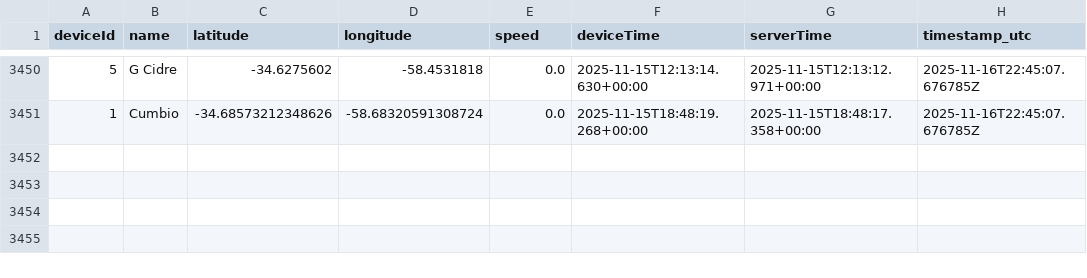
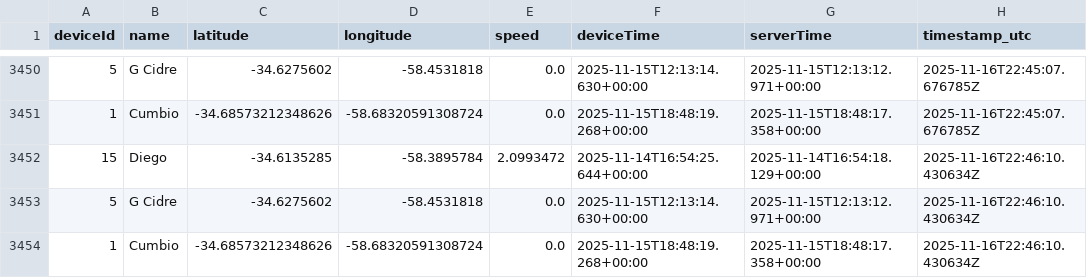
Before and after one commit to calistodata/tracking, a CSV file: calistotrack_data.csv, drawn as a sheet; only a part is shown, gaps mark what is left out; the diff names each change by its address in the sheet, - before the commit and + after, or states it on an @@ line.

Commit message:
CalistoTrack: auto update calistotrack_data.csv

```diff
--- a/calistotrack_data.csv
+++ b/calistotrack_data.csv
+row 3452: 15 | Diego | -34.6135285 | -58.3895784 | 2.0993472 | 2025-11-14T16:54:25.644+00:00 | 2025-11-14T16:54:18.129+00:00 | 2025-11-16T22:46:10.430634Z
+row 3453: 5 | G Cidre | -34.6275602 | -58.4531818 | 0.0 | 2025-11-15T12:13:14.630+00:00 | 2025-11-15T12:13:12.971+00:00 | 2025-11-16T22:46:10.430634Z
+row 3454: 1 | Cumbio | -34.68573212348626 | -58.68320591308724 | 0.0 | 2025-11-15T18:48:19.268+00:00 | 2025-11-15T18:48:17.358+00:00 | 2025-11-16T22:46:10.430634Z
```
